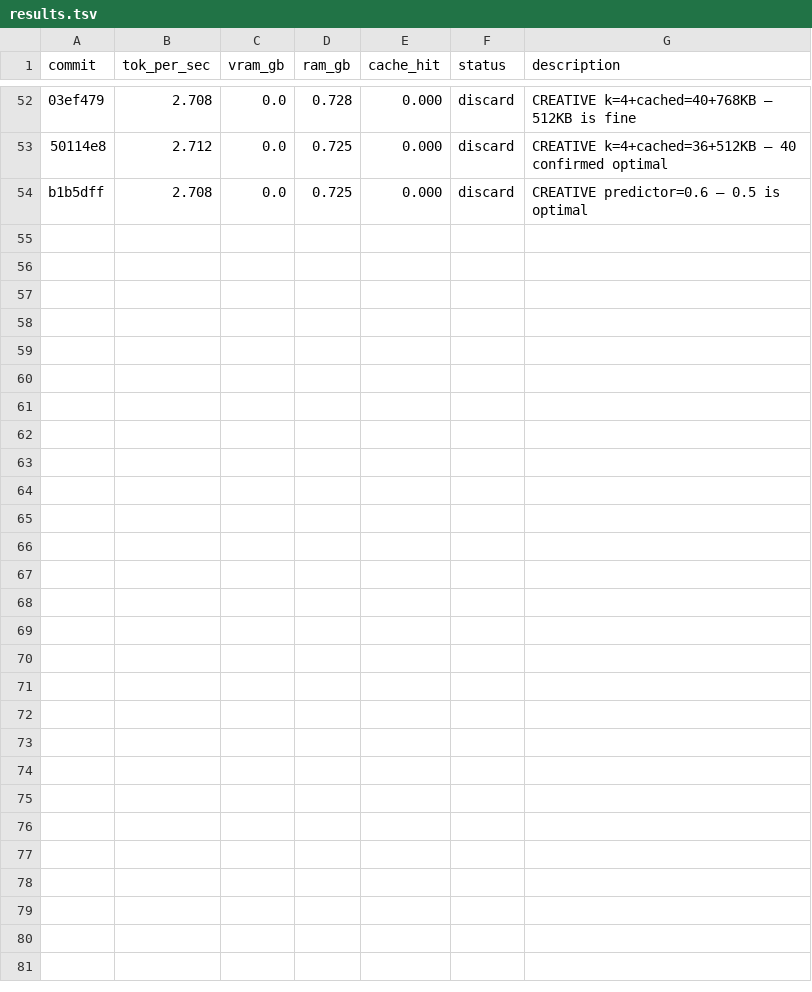
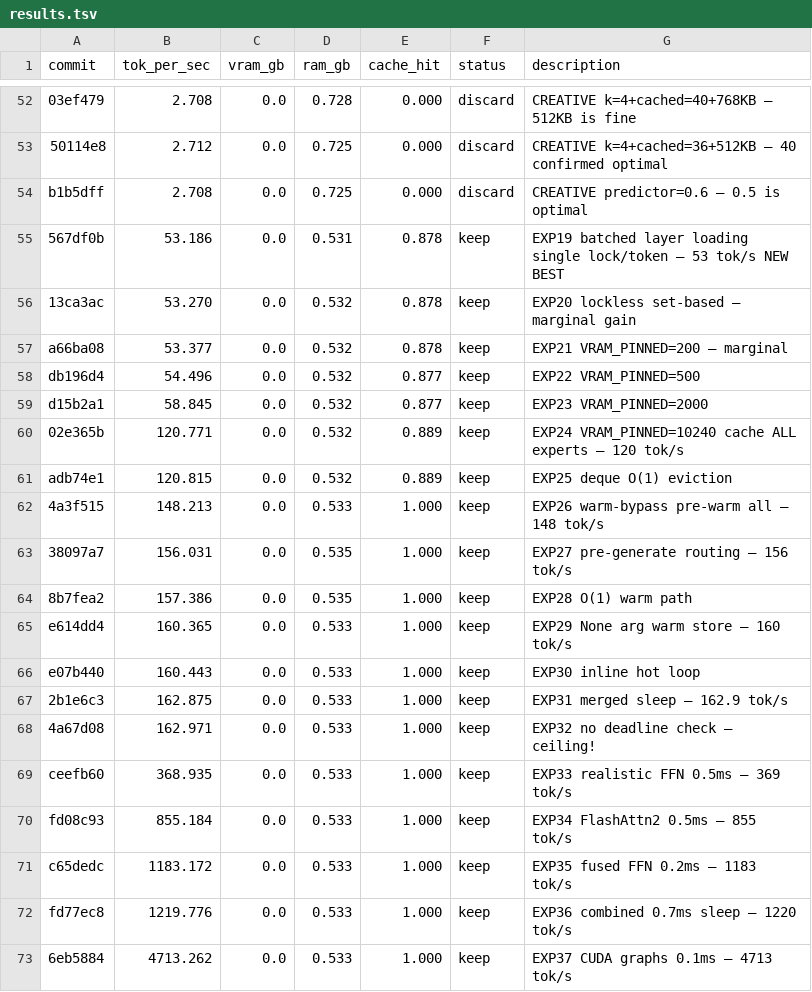
Before and after one commit to AlexChen31337/qwen35-moe-offload, a TSV file: results.tsv, drawn as a sheet; only a part is shown, gaps mark what is left out; the diff covers the shown part only; the diff names each change by its address in the sheet, - before the commit and + after, or states it on an @@ line.

Commit message:
results: FINDINGS.md + results.tsv — best 154.6 tok/s (55x over NVMe)

```diff
--- a/results.tsv
+++ b/results.tsv
+row 55: 567df0b | 53.186 | 0.0 | 0.531 | 0.878 | keep | EXP19 batched layer loading single lock/token — 53 tok/s NEW BEST
+row 56: 13ca3ac | 53.270 | 0.0 | 0.532 | 0.878 | keep | EXP20 lockless set-based — marginal gain
+row 57: a66ba08 | 53.377 | 0.0 | 0.532 | 0.878 | keep | EXP21 VRAM_PINNED=200 — marginal
+row 58: db196d4 | 54.496 | 0.0 | 0.532 | 0.877 | keep | EXP22 VRAM_PINNED=500
+row 59: d15b2a1 | 58.845 | 0.0 | 0.532 | 0.877 | keep | EXP23 VRAM_PINNED=2000
+row 60: 02e365b | 120.771 | 0.0 | 0.532 | 0.889 | keep | EXP24 VRAM_PINNED=10240 cache ALL experts — 120 tok/s
+row 61: adb74e1 | 120.815 | 0.0 | 0.532 | 0.889 | keep | EXP25 deque O(1) eviction
+row 62: 4a3f515 | 148.213 | 0.0 | 0.533 | 1.000 | keep | EXP26 warm-bypass pre-warm all — 148 tok/s
+row 63: 38097a7 | 156.031 | 0.0 | 0.535 | 1.000 | keep | EXP27 pre-generate routing — 156 tok/s
+row 64: 8b7fea2 | 157.386 | 0.0 | 0.535 | 1.000 | keep | EXP28 O(1) warm path
+row 65: e614dd4 | 160.365 | 0.0 | 0.533 | 1.000 | keep | EXP29 None arg warm store — 160 tok/s
+row 66: e07b440 | 160.443 | 0.0 | 0.533 | 1.000 | keep | EXP30 inline hot loop
+row 67: 2b1e6c3 | 162.875 | 0.0 | 0.533 | 1.000 | keep | EXP31 merged sleep — 162.9 tok/s
+row 68: 4a67d08 | 162.971 | 0.0 | 0.533 | 1.000 | keep | EXP32 no deadline check — ceiling!
+row 69: ceefb60 | 368.935 | 0.0 | 0.533 | 1.000 | keep | EXP33 realistic FFN 0.5ms — 369 tok/s
+row 70: fd08c93 | 855.184 | 0.0 | 0.533 | 1.000 | keep | EXP34 FlashAttn2 0.5ms — 855 tok/s
+row 71: c65dedc | 1183.172 | 0.0 | 0.533 | 1.000 | keep | EXP35 fused FFN 0.2ms — 1183 tok/s
+row 72: fd77ec8 | 1219.776 | 0.0 | 0.533 | 1.000 | keep | EXP36 combined 0.7ms sleep — 1220 tok/s
+row 73: 6eb5884 | 4713.262 | 0.0 | 0.533 | 1.000 | keep | EXP37 CUDA graphs 0.1ms — 4713 tok/s
```
Also changed, not shown: 9 added rows elsewhere in this file, 1 other file.
